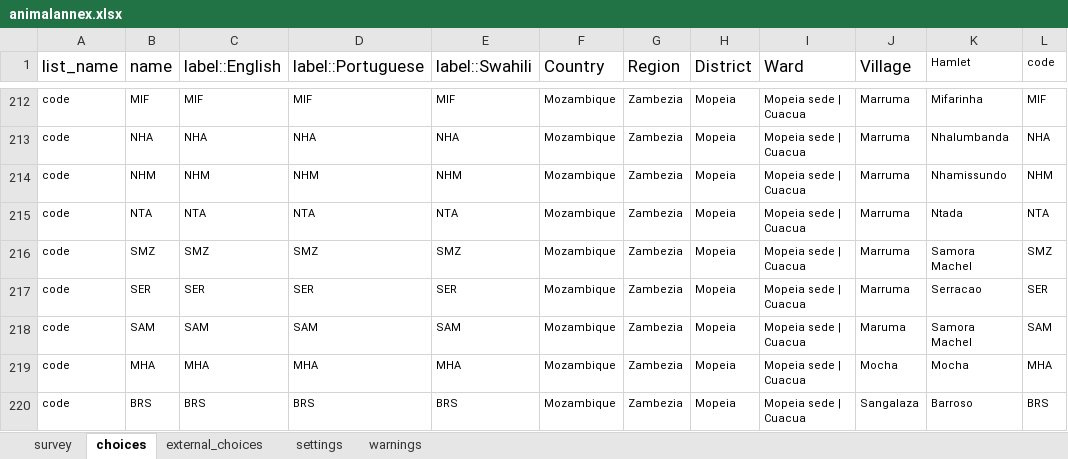
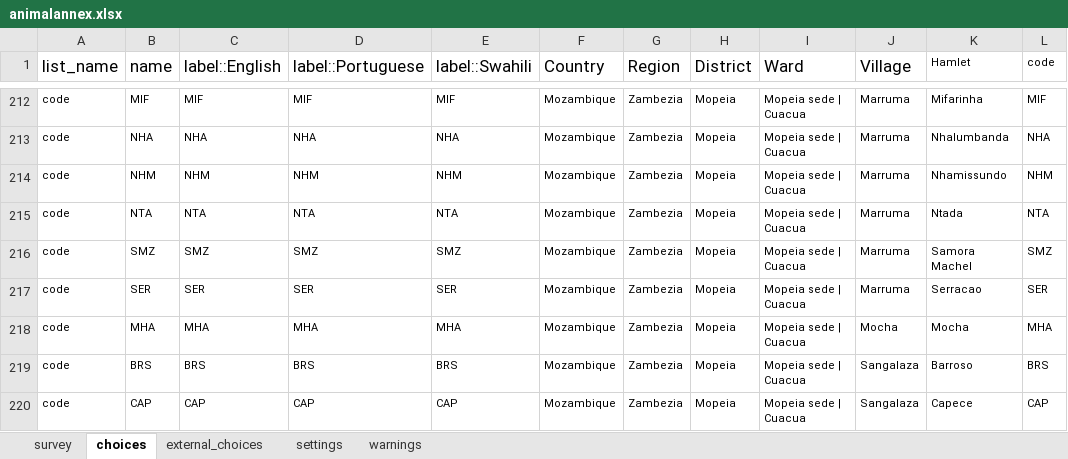
Before and after one commit to linl33/bohemia, an Excel workbook: forms/animalannex/animalannex.xlsx, sheet choices, drawn as a sheet; only a part is shown, gaps mark what is left out; the shorter side is filled out with more unchanged rows; values as stored, in another font and other column widths than the file's, no borders; charts and pictures not drawn; the diff names each change by its address in the sheet, - before the commit and + after, or states it on an @@ line.

```diff
--- a/forms/animalannex/animalannex.xlsx (sheet choices)
+++ b/forms/animalannex/animalannex.xlsx (sheet choices)
-row 218: code | SAM | SAM | SAM | SAM | Mozambique | Zambezia | Mopeia | Mopeia sede | Cuacua | Maruma | Samora Machel | SAM
```
Also changed, not shown: sheet external_choices, sheet settings, forms/recon/recon.xlsx, 7 other files.
